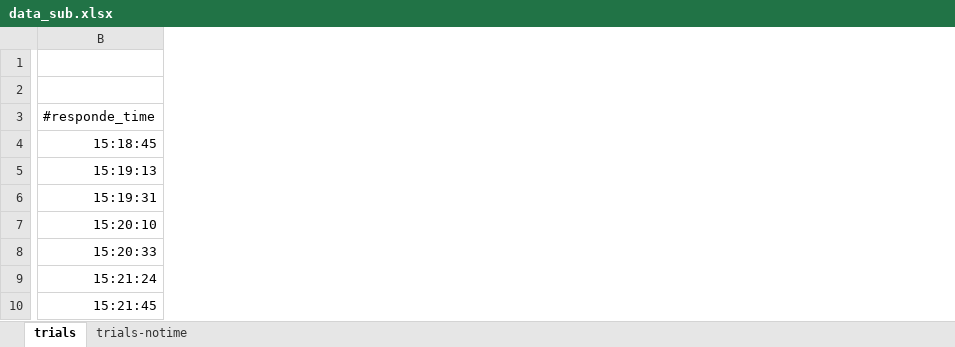
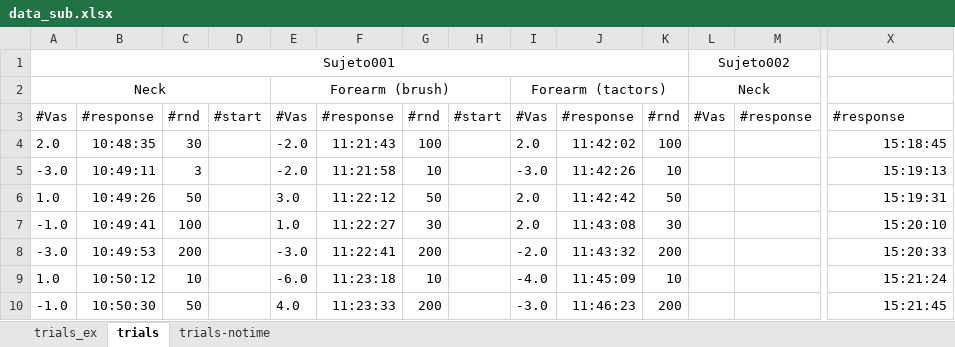
Before and after one commit to EdgardoCS/Arduino_tesis, an Excel workbook: data/data_sub.xlsx, sheet trials, drawn as a sheet; only a part is shown, gaps mark what is left out; values as stored, in another font and other column widths than the file's, no borders; addresses are those after the commit; the diff covers the shown part only; the diff names each change by its address in the sheet, - before the commit and + after, or states it on an @@ line.

```diff
--- a/data/data_sub.xlsx (sheet trials)
+++ b/data/data_sub.xlsx (sheet trials)
+sheet tab: trials_ex
+column A, rows 1-10: Sujeto001 | Neck | #Vas | 2.0 | -3.0 | 1.0 | -1.0 | -3.0 | 1.0 | -1.0
+column B, rows 3-10: #response | 10:48:35 | 10:49:11 | 10:49:26 | 10:49:41 | 10:49:53 | 10:50:12 | 10:50:30
+column C, rows 3-10: #rnd | 30 | 3 | 50 | 100 | 200 | 10 | 50
+column D, row 3: #start
+column E, rows 2-10: Forearm (brush) | #Vas | -2.0 | -2.0 | 3.0 | 1.0 | -3.0 | -6.0 | 4.0
+column F, rows 3-10: #response | 11:21:43 | 11:21:58 | 11:22:12 | 11:22:27 | 11:22:41 | 11:23:18 | 11:23:33
+column G, rows 3-10: #rnd | 100 | 10 | 50 | 30 | 200 | 10 | 200
+column H, row 3: #start
+column I, rows 2-10: Forearm (tactors) | #Vas | 2.0 | -3.0 | 2.0 | 2.0 | -2.0 | -4.0 | -3.0
+column J, rows 3-10: #response | 11:42:02 | 11:42:26 | 11:42:42 | 11:43:08 | 11:43:32 | 11:45:09 | 11:46:23
+column K, rows 3-10: #rnd | 100 | 10 | 50 | 30 | 200 | 10 | 200
+column L, rows 1-3: Sujeto002 | Neck | #Vas
+column M, row 3: #response
-X3: #responde_time
+X3: #response
```
Also changed, not shown: 9 added columns and 9 edited cells elsewhere in this sheet, 2 other files.
